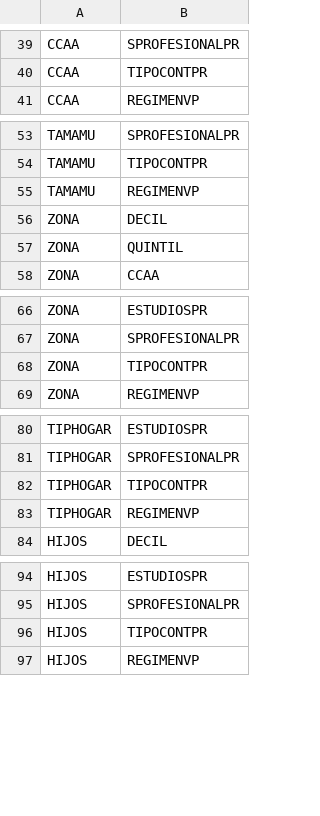
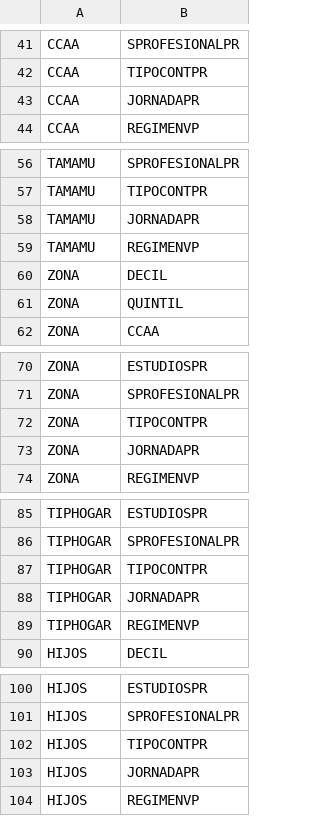
Before and after one commit to bc3LC/medusa, a CSV file: inst/extdata/is_categories.csv, drawn as a sheet; only a part is shown, gaps mark what is left out; the diff covers the shown part only.

```diff
--- a/inst/extdata/is_categories.csv
+++ b/inst/extdata/is_categories.csv
@@ -40,2 +42,3 @@ CCAA,SPROFESIONALPR
 CCAA,TIPOCONTPR
+CCAA,JORNADAPR
 CCAA,REGIMENVP
@@ -54,2 +57,3 @@ TAMAMU,SPROFESIONALPR
 TAMAMU,TIPOCONTPR
+TAMAMU,JORNADAPR
 TAMAMU,REGIMENVP
@@ -68,2 +72,3 @@ ZONA,SPROFESIONALPR
 ZONA,TIPOCONTPR
+ZONA,JORNADAPR
 ZONA,REGIMENVP
@@ -82,2 +87,3 @@ TIPHOGAR,SPROFESIONALPR
 TIPHOGAR,TIPOCONTPR
+TIPHOGAR,JORNADAPR
 TIPHOGAR,REGIMENVP
@@ -96,2 +102,3 @@ HIJOS,SPROFESIONALPR
 HIJOS,TIPOCONTPR
+HIJOS,JORNADAPR
 HIJOS,REGIMENVP
```
Also changed, not shown: 25 added rows elsewhere in this file, 2 other files.
